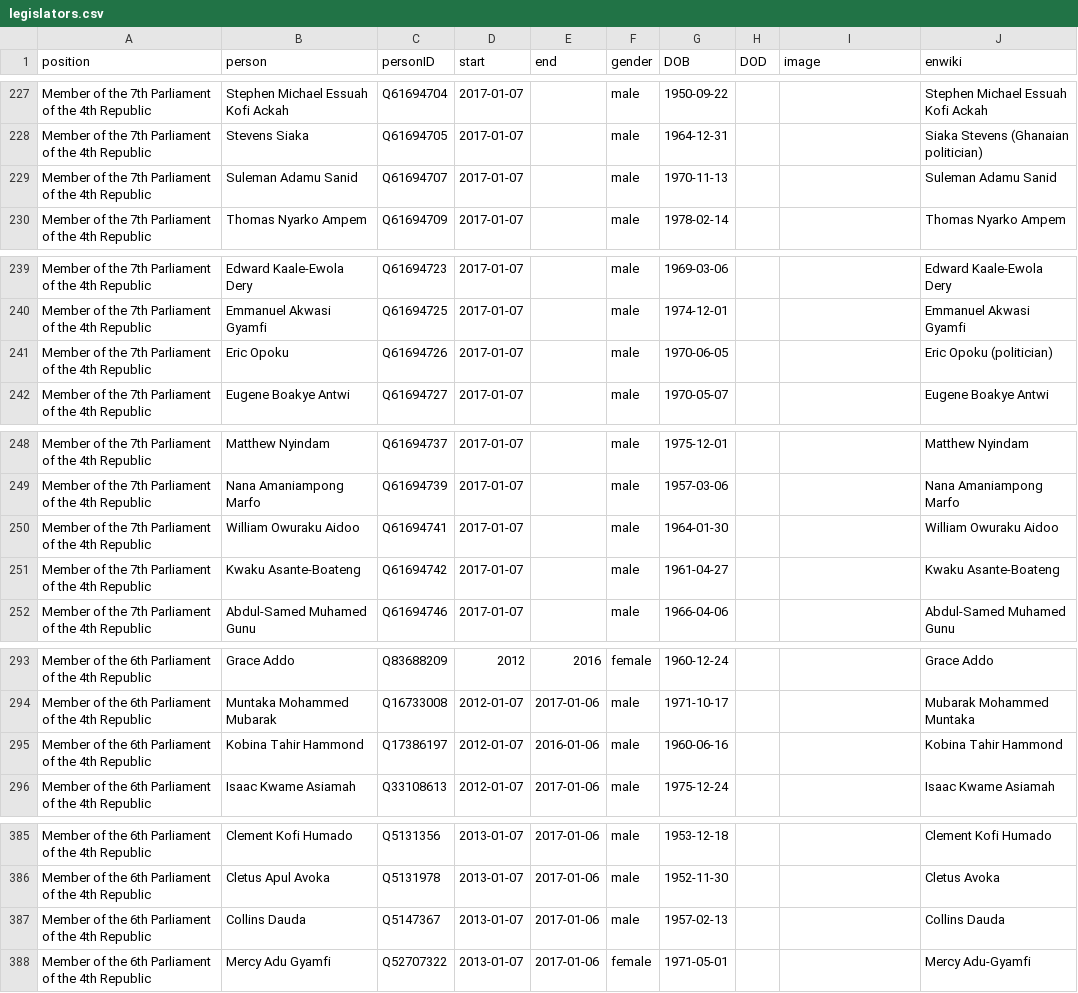
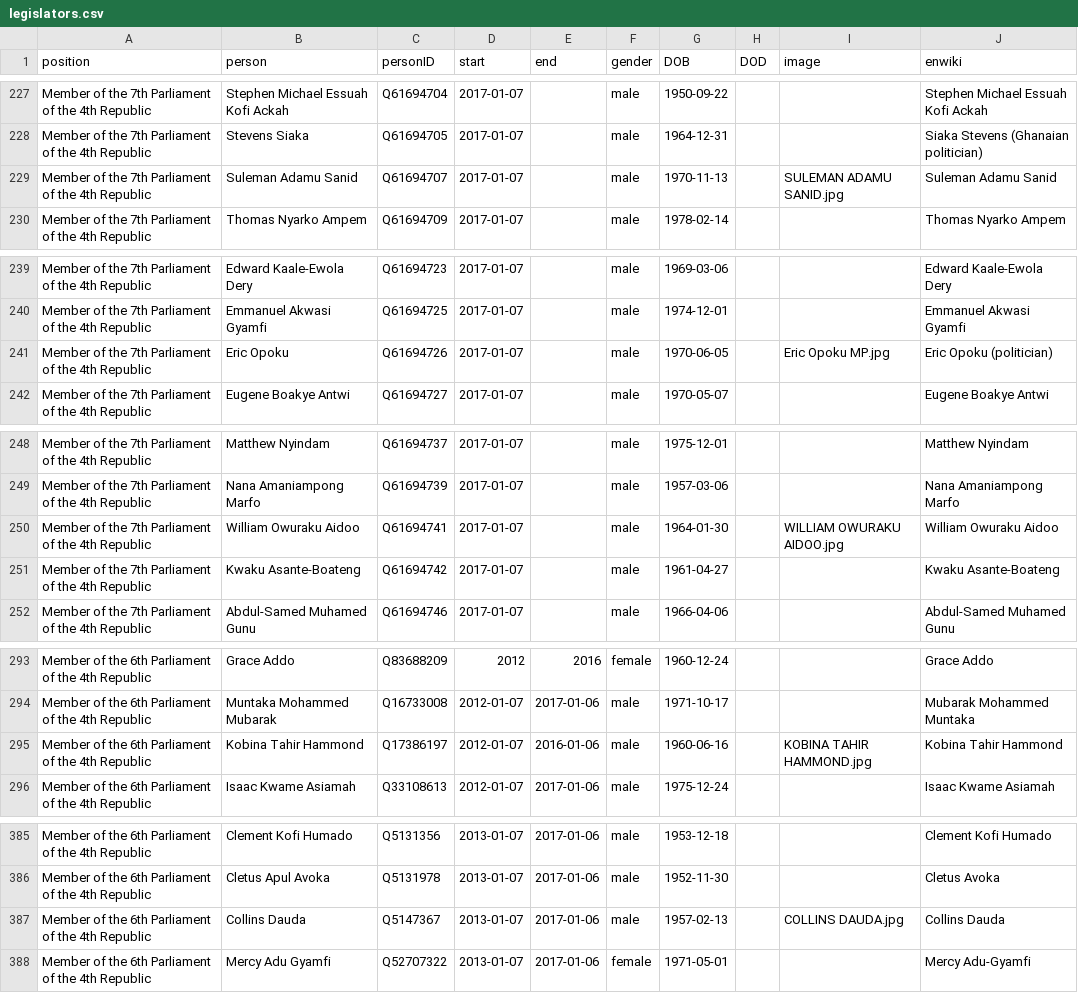
Before and after one commit to every-politician-scrapers/ghana-ministers, a CSV file: html/legislators.csv, drawn as a sheet; only a part is shown, gaps mark what is left out; the diff covers the shown part only.

```diff
--- a/html/legislators.csv
+++ b/html/legislators.csv
@@ -228,3 +228,3 @@ Member of the 7th Parliament of the 4th Republic,Stephen Michael Essuah Kofi Ack
 Member of the 7th Parliament of the 4th Republic,Stevens Siaka,Q61694705,2017-01-07,,male,1964-12-31,,,Siaka Stevens (Ghanaian politician)
-Member of the 7th Parliament of the 4th Republic,Suleman Adamu Sanid,Q61694707,2017-01-07,,male,1970-11-13,,,Suleman Adamu Sanid
+Member of the 7th Parliament of the 4th Republic,Suleman Adamu Sanid,Q61694707,2017-01-07,,male,1970-11-13,,SULEMAN ADAMU SANID.jpg,Suleman Adamu Sanid
 Member of the 7th Parliament of the 4th Republic,Thomas Nyarko Ampem,Q61694709,2017-01-07,,male,1978-02-14,,,Thomas Nyarko Ampem
@@ -240,3 +240,3 @@ Member of the 7th Parliament of the 4th Republic,Edward Kaale-Ewola Dery,Q616947
 Member of the 7th Parliament of the 4th Republic,Emmanuel Akwasi Gyamfi,Q61694725,2017-01-07,,male,1974-12-01,,,Emmanuel Akwasi Gyamfi
-Member of the 7th Parliament of the 4th Republic,Eric Opoku,Q61694726,2017-01-07,,male,1970-06-05,,,Eric Opoku (politician)
+Member of the 7th Parliament of the 4th Republic,Eric Opoku,Q61694726,2017-01-07,,male,1970-06-05,,Eric Opoku MP.jpg,Eric Opoku (politician)
 Member of the 7th Parliament of the 4th Republic,Eugene Boakye Antwi,Q61694727,2017-01-07,,male,1970-05-07,,,Eugene Boakye Antwi
@@ -249,3 +249,3 @@ Member of the 7th Parliament of the 4th Republic,Matthew Nyindam,Q61694737,2017-
 Member of the 7th Parliament of the 4th Republic,Nana Amaniampong Marfo,Q61694739,2017-01-07,,male,1957-03-06,,,Nana Amaniampong Marfo
-Member of the 7th Parliament of the 4th Republic,William Owuraku Aidoo,Q61694741,2017-01-07,,male,1964-01-30,,,William Owuraku Aidoo
+Member of the 7th Parliament of the 4th Republic,William Owuraku Aidoo,Q61694741,2017-01-07,,male,1964-01-30,,WILLIAM OWURAKU AIDOO.jpg,William Owuraku Aidoo
 Member of the 7th Parliament of the 4th Republic,Kwaku Asante-Boateng,Q61694742,2017-01-07,,male,1961-04-27,,,Kwaku Asante-Boateng
@@ -294,3 +294,3 @@ Member of the 6th Parliament of the 4th Republic,Grace Addo,Q83688209,2012,2016,
 Member of the 6th Parliament of the 4th Republic,Muntaka Mohammed Mubarak,Q16733008,2012-01-07,2017-01-06,male,1971-10-17,,,Mubarak Mohammed Muntaka
-Member of the 6th Parliament of the 4th Republic,Kobina Tahir Hammond,Q17386197,2012-01-07,2016-01-06,male,1960-06-16,,,Kobina Tahir Hammond
+Member of the 6th Parliament of the 4th Republic,Kobina Tahir Hammond,Q17386197,2012-01-07,2016-01-06,male,1960-06-16,,KOBINA TAHIR HAMMOND.jpg,Kobina Tahir Hammond
 Member of the 6th Parliament of the 4th Republic,Isaac Kwame Asiamah,Q33108613,2012-01-07,2017-01-06,male,1975-12-24,,,Isaac Kwame Asiamah
@@ -386,3 +386,3 @@ Member of the 6th Parliament of the 4th Republic,Clement Kofi Humado,Q5131356,20
 Member of the 6th Parliament of the 4th Republic,Cletus Apul Avoka,Q5131978,2013-01-07,2017-01-06,male,1952-11-30,,,Cletus Avoka
-Member of the 6th Parliament of the 4th Republic,Collins Dauda,Q5147367,2013-01-07,2017-01-06,male,1957-02-13,,,Collins Dauda
+Member of the 6th Parliament of the 4th Republic,Collins Dauda,Q5147367,2013-01-07,2017-01-06,male,1957-02-13,,COLLINS DAUDA.jpg,Collins Dauda
 Member of the 6th Parliament of the 4th Republic,Mercy Adu Gyamfi,Q52707322,2013-01-07,2017-01-06,female,1971-05-01,,,Mercy Adu-Gyamfi
```
Also changed, not shown: 14 edited cells elsewhere in this file, html/holders21.csv.
